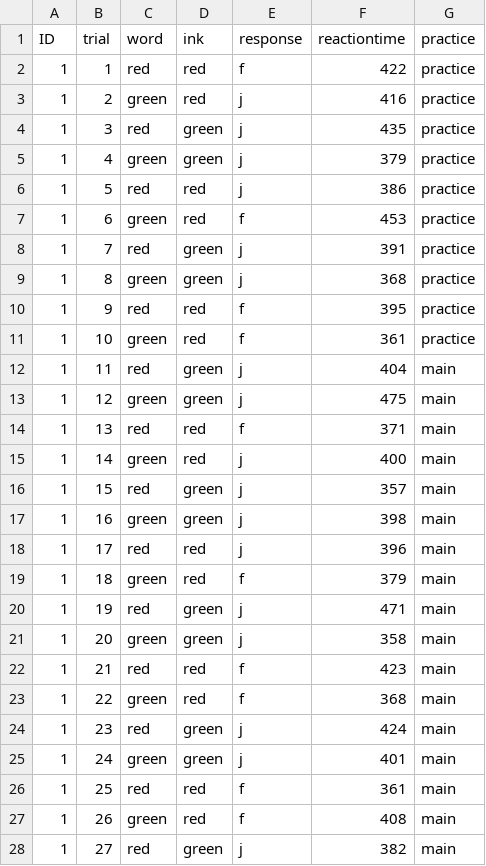
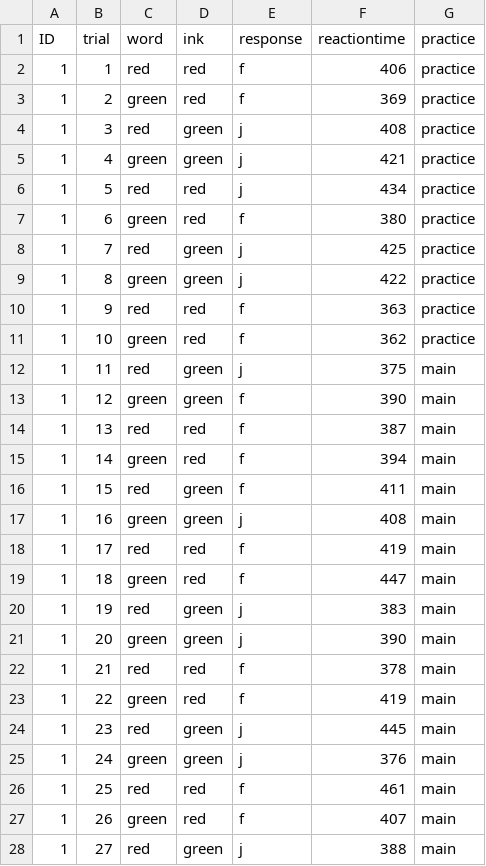
Before and after one commit to takat0-ch/How_to_R, a CSV file: sample/data/part1.csv, drawn as a sheet; only a part is shown; the diff covers the shown part only.

```diff
--- a/sample/data/part1.csv
+++ b/sample/data/part1.csv
@@ -1,28 +1,28 @@
 ID,trial,word,ink,response,reactiontime,practice
-1,1,red,red,f,422,practice
-1,2,green,red,j,416,practice
-1,3,red,green,j,435,practice
-1,4,green,green,j,379,practice
-1,5,red,red,j,386,practice
-1,6,green,red,f,453,practice
-1,7,red,green,j,391,practice
-1,8,green,green,j,368,practice
-1,9,red,red,f,395,practice
-1,10,green,red,f,361,practice
-1,11,red,green,j,404,main
-1,12,green,green,j,475,main
-1,13,red,red,f,371,main
-1,14,green,red,j,400,main
-1,15,red,green,j,357,main
-1,16,green,green,j,398,main
-1,17,red,red,j,396,main
-1,18,green,red,f,379,main
-1,19,red,green,j,471,main
-1,20,green,green,j,358,main
-1,21,red,red,f,423,main
-1,22,green,red,f,368,main
-1,23,red,green,j,424,main
-1,24,green,green,j,401,main
-1,25,red,red,f,361,main
-1,26,green,red,f,408,main
-1,27,red,green,j,382,main
+1,1,red,red,f,406,practice
+1,2,green,red,f,369,practice
+1,3,red,green,j,408,practice
+1,4,green,green,j,421,practice
+1,5,red,red,j,434,practice
+1,6,green,red,f,380,practice
+1,7,red,green,j,425,practice
+1,8,green,green,j,422,practice
+1,9,red,red,f,363,practice
+1,10,green,red,f,362,practice
+1,11,red,green,j,375,main
+1,12,green,green,f,390,main
+1,13,red,red,f,387,main
+1,14,green,red,f,394,main
+1,15,red,green,f,411,main
+1,16,green,green,j,408,main
+1,17,red,red,f,419,main
+1,18,green,red,f,447,main
+1,19,red,green,j,383,main
+1,20,green,green,j,390,main
+1,21,red,red,f,378,main
+1,22,green,red,f,419,main
+1,23,red,green,j,445,main
+1,24,green,green,j,376,main
+1,25,red,red,f,461,main
+1,26,green,red,f,407,main
+1,27,red,green,j,388,main
```
Also changed, not shown: 3 edited cells elsewhere in this file, sample/data/part2.csv, sample/data/part3.csv, 18 other files.
